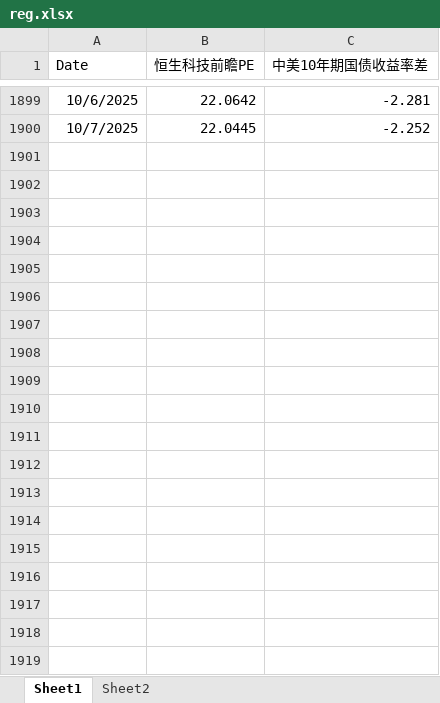
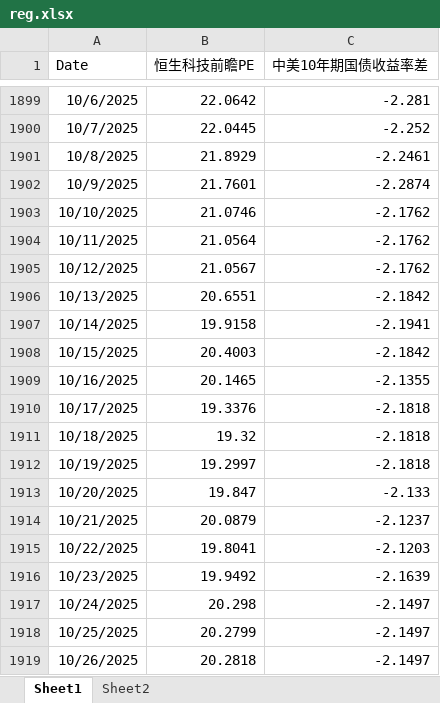
Before and after one commit to johns0nj/EU, an Excel workbook: BOND_EQT/reg.xlsx, sheet Sheet1, drawn as a sheet; only a part is shown, gaps mark what is left out; values as stored, in another font and other column widths than the file's, no borders; the diff covers the shown part only; the diff names each change by its address in the sheet, - before the commit and + after, or states it on an @@ line.

```diff
--- a/BOND_EQT/reg.xlsx (sheet Sheet1)
+++ b/BOND_EQT/reg.xlsx (sheet Sheet1)
+row 1901: 10/8/2025 | 21.8929 | -2.2461
+row 1902: 10/9/2025 | 21.7601 | -2.2874
+row 1903: 10/10/2025 | 21.0746 | -2.1762
+row 1904: 10/11/2025 | 21.0564 | -2.1762
+row 1905: 10/12/2025 | 21.0567 | -2.1762
+row 1906: 10/13/2025 | 20.6551 | -2.1842
+row 1907: 10/14/2025 | 19.9158 | -2.1941
+row 1908: 10/15/2025 | 20.4003 | -2.1842
+row 1909: 10/16/2025 | 20.1465 | -2.1355
+row 1910: 10/17/2025 | 19.3376 | -2.1818
+row 1911: 10/18/2025 | 19.32 | -2.1818
+row 1912: 10/19/2025 | 19.2997 | -2.1818
+row 1913: 10/20/2025 | 19.847 | -2.133
+row 1914: 10/21/2025 | 20.0879 | -2.1237
+row 1915: 10/22/2025 | 19.8041 | -2.1203
+row 1916: 10/23/2025 | 19.9492 | -2.1639
+row 1917: 10/24/2025 | 20.298 | -2.1497
+row 1918: 10/25/2025 | 20.2799 | -2.1497
+row 1919: 10/26/2025 | 20.2818 | -2.1497
```
Also changed, not shown: 45 added rows elsewhere in this sheet, sheet Sheet2, formulas that keep their value, hidden cells, BOND_EQT/reg_HS Tech.xlsx, BOND_EQT/reg_HSI.xlsx, 1 other file.
